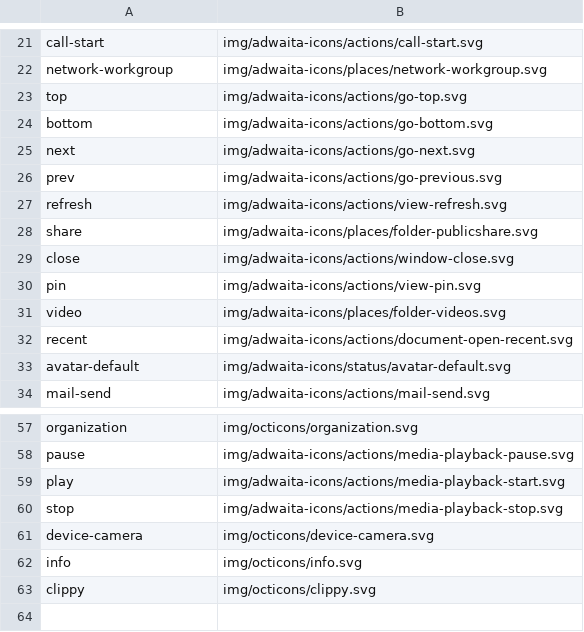
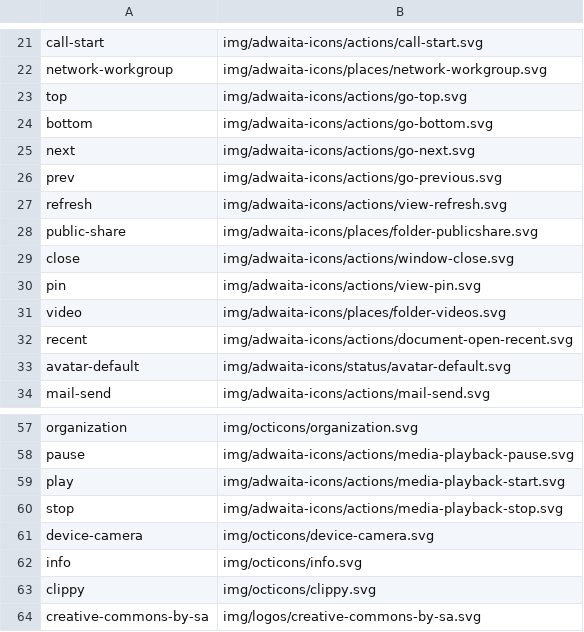
Before and after one commit to kernvalley/dev.kernvalley.us, a CSV file: _data/icons.csv, drawn as a sheet; only a part is shown, gaps mark what is left out.

Commit message:
Update project assets
Import several changes from template repo. Improves linting and testing, PWA icons,  layouts, & components.

```diff
--- a/_data/icons.csv
+++ b/_data/icons.csv
@@ -27,3 +27,3 @@ prev,img/adwaita-icons/actions/go-previous.svg
 refresh,img/adwaita-icons/actions/view-refresh.svg
-share,img/adwaita-icons/places/folder-publicshare.svg
+public-share,img/adwaita-icons/places/folder-publicshare.svg
 close,img/adwaita-icons/actions/window-close.svg
@@ -63 +63,2 @@ info,img/octicons/info.svg
 clippy,img/octicons/clippy.svg
+creative-commons-by-sa,img/logos/creative-commons-by-sa.svg
```
Also changed, not shown: 31 other files.
